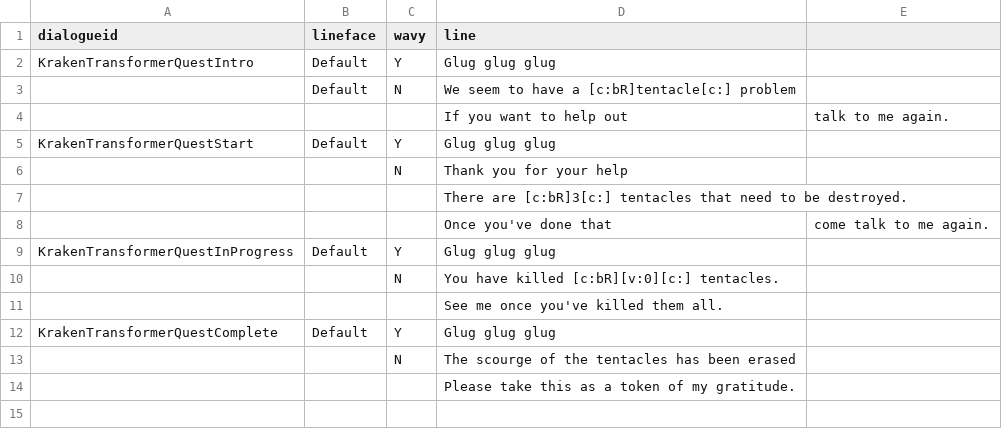
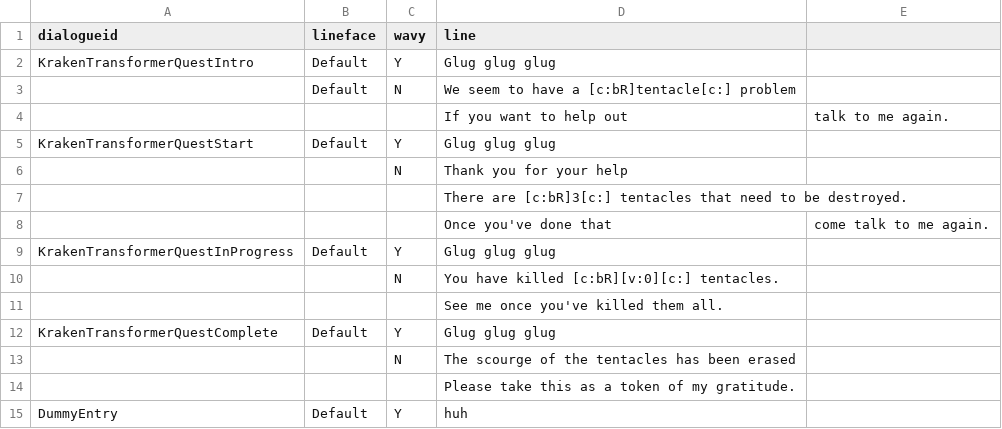
Before and after one commit to Cosmiscient/P03KayceeMod-Main, a CSV file: P03ExpansionPack3/data/dialogue_database.csv, drawn as a sheet.

```diff
--- a/P03ExpansionPack3/data/dialogue_database.csv
+++ b/P03ExpansionPack3/data/dialogue_database.csv
@@ -14 +14,2 @@ KrakenTransformerQuestComplete,Default,Y,Glug glug glug
 ,,,Please take this as a token of my gratitude.
+DummyEntry,Default,Y,huh
```
Also changed, not shown: 41 other files.
